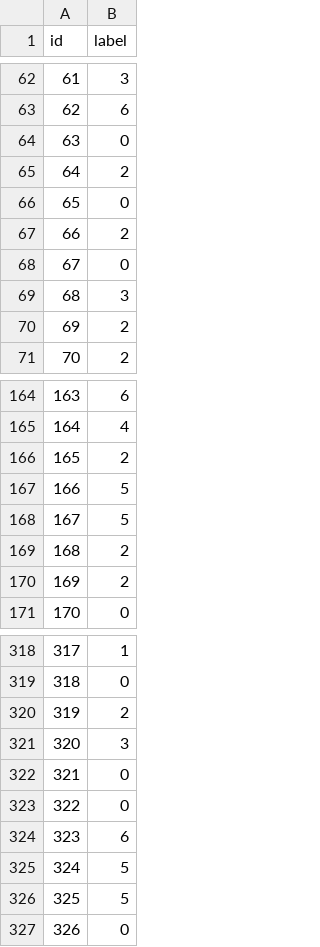
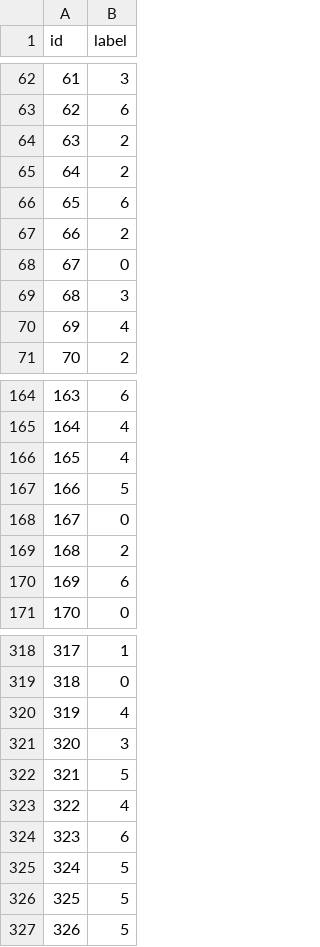
Before and after one commit to Sean-Luca133/De-AI-Mannen-DL, a CSV file: DL/test_submission.csv, drawn as a sheet; only a part is shown, gaps mark what is left out; the diff covers the shown part only.

```diff
--- a/DL/test_submission.csv
+++ b/DL/test_submission.csv
@@ -63,5 +63,5 @@ id,label
 62,6
-63,0
+63,2
 64,2
-65,0
+65,6
 66,2
@@ -69,3 +69,3 @@ id,label
 68,3
-69,2
+69,4
 70,2
@@ -165,7 +165,7 @@ id,label
 164,4
-165,2
+165,4
 166,5
-167,5
+167,0
 168,2
-169,2
+169,6
 170,0
@@ -319,6 +319,6 @@ id,label
 318,0
-319,2
+319,4
 320,3
-321,0
-322,0
+321,5
+322,4
 323,6
@@ -326,2 +326,2 @@ id,label
 325,5
-326,0
+326,5
```
Also changed, not shown: 34 edited cells elsewhere in this file, 1 other file.
